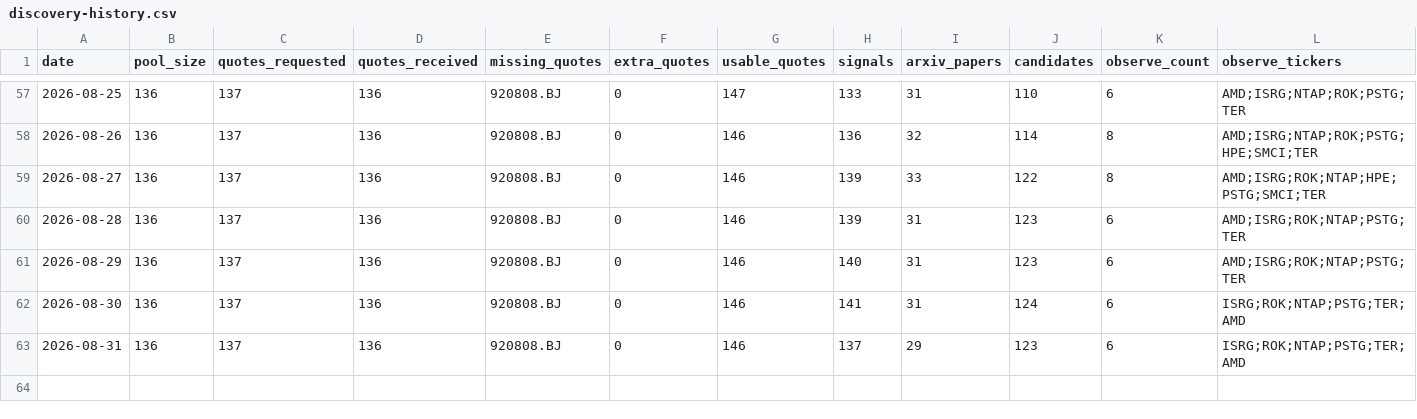
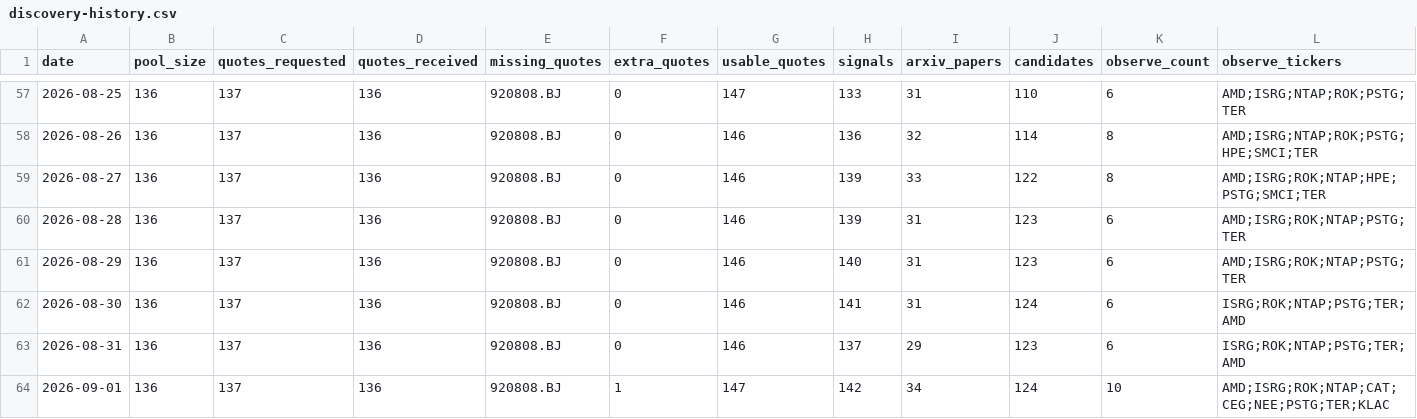
Before and after one commit to Davidgu1994/ai-stock-pool, a CSV file: discovery-history.csv, drawn as a sheet; only a part is shown, gaps mark what is left out; rows hold the shown columns only; the diff names each change by its address in the sheet, - before the commit and + after, or states it on an @@ line.

```diff
--- a/discovery-history.csv
+++ b/discovery-history.csv
+row 64: 2026-09-01 | 136 | 137 | 136 | 920808.BJ | 1 | 147 | 142 | 34 | 124 | 10 | AMD;ISRG;ROK;NTAP;CAT;CEG;NEE;PSTG;TER;KLAC
```
Also changed, not shown: discovery-candidates.csv, 3 other files.
